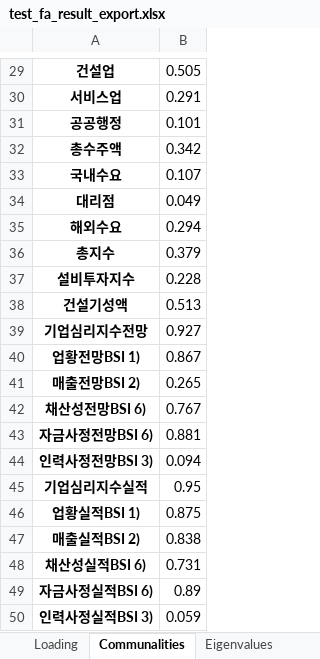
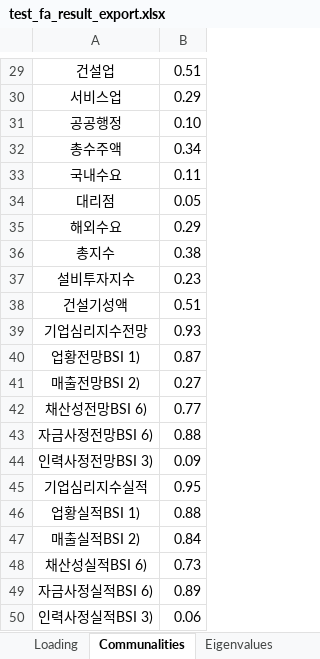
Before and after one commit to hugwolf77/SCAS, an Excel workbook: test_fa_result_export.xlsx, sheet Communalities, drawn as a sheet; only a part is shown, gaps mark what is left out; values as stored, in another font and other column widths than the file's, no borders; the diff covers the shown part only; the diff names each change by its address in the sheet, - before the commit and + after, or states it on an @@ line.

```diff
--- a/test_fa_result_export.xlsx (sheet Communalities)
+++ b/test_fa_result_export.xlsx (sheet Communalities)
-A29:A50 bold: on
+A29:A50 bold: off
-B29: 0.505
+B29: 0.51
-B30: 0.291
+B30: 0.29
-B31: 0.101
+B31: 0.10
-B32: 0.342
+B32: 0.34
-B33: 0.107
+B33: 0.11
-B34: 0.049
+B34: 0.05
-B35: 0.294
+B35: 0.29
-B36: 0.379
+B36: 0.38
-B37: 0.228
+B37: 0.23
-B38: 0.513
+B38: 0.51
-B39: 0.927
+B39: 0.93
-B40: 0.867
+B40: 0.87
-B41: 0.265
+B41: 0.27
-B42: 0.767
+B42: 0.77
-B43: 0.881
+B43: 0.88
-B44: 0.094
+B44: 0.09
-B46: 0.875
+B46: 0.88
-B47: 0.838
+B47: 0.84
-B48: 0.731
+B48: 0.73
-B50: 0.059
+B50: 0.06
```
Also changed, not shown: 26 edited cells and cell formats elsewhere in this sheet, sheet Loading, sheet Eigenvalues, sheet Uniquenesses, sheet Factor_variance, DB/Data/data_01.xlsx, 12 other files.
